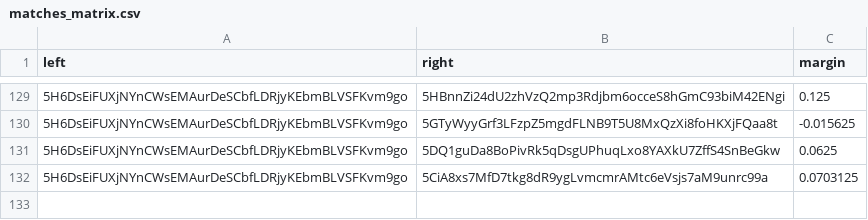
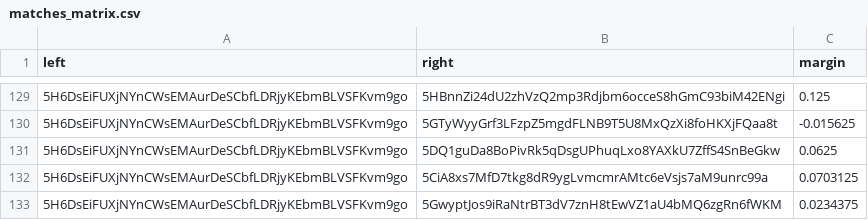
Before and after one commit to 404-Repo/404-active-competition, a CSV file: rounds/5/matches_matrix.csv, drawn as a sheet; only a part is shown, gaps mark what is left out; the diff names each change by its address in the sheet, - before the commit and + after, or states it on an @@ line.

Commit message:
Update matches matrix for round 5

```diff
--- a/rounds/5/matches_matrix.csv
+++ b/rounds/5/matches_matrix.csv
+row 133: 5H6DsEiFUXjNYnCWsEMAurDeSCbfLDRjyKEbmBLVSFKvm9go | 5GwyptJos9iRaNtrBT3dV7znH8tEwVZ1aU4bMQ6zgRn6fWKM | 0.0234375
```
